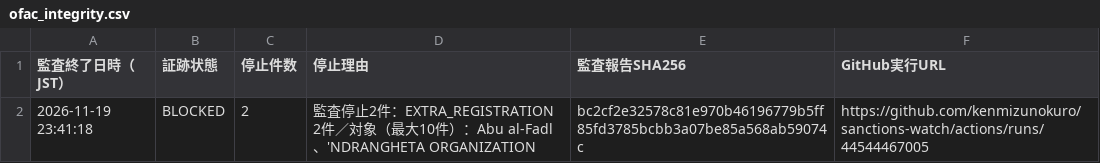
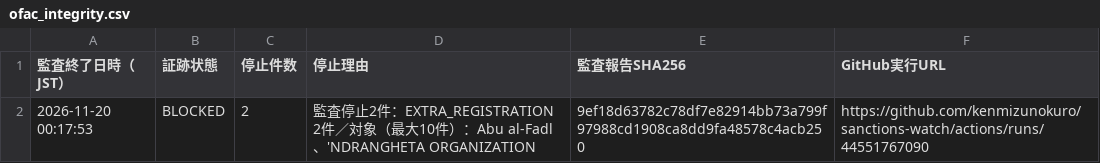
Before and after one commit to kenmizunokuro/sanctions-watch, a CSV file: data/dashboard/ofac_integrity.csv, drawn as a sheet.

```diff
--- a/data/dashboard/ofac_integrity.csv
+++ b/data/dashboard/ofac_integrity.csv
@@ -1,2 +1,2 @@
 監査終了日時（JST）,証跡状態,停止件数,停止理由,監査報告SHA256,GitHub実行URL
-2026-11-19 23:41:18,BLOCKED,2,監査停止2件：EXTRA_REGISTRATION 2件／対象（最大10件）：Abu al-Fadl、'NDRANGHETA ORGANIZATION,bc2cf2e32578c81e970b46196779b5ff85fd3785bcbb3a07be85a568ab59074c,https://github.com/kenmizunokuro/sanctions-watch/actions/runs/44544467005
+2026-11-20 00:17:53,BLOCKED,2,監査停止2件：EXTRA_REGISTRATION 2件／対象（最大10件）：Abu al-Fadl、'NDRANGHETA ORGANIZATION,9ef18d63782c78df7e82914bb73a799f97988cd1908ca8dd9fa48578c4acb250,https://github.com/kenmizunokuro/sanctions-watch/actions/runs/44551767090
```
Also changed, not shown: data/dashboard/status.csv, data/dashboard/status_detail.csv, 1 other file.
